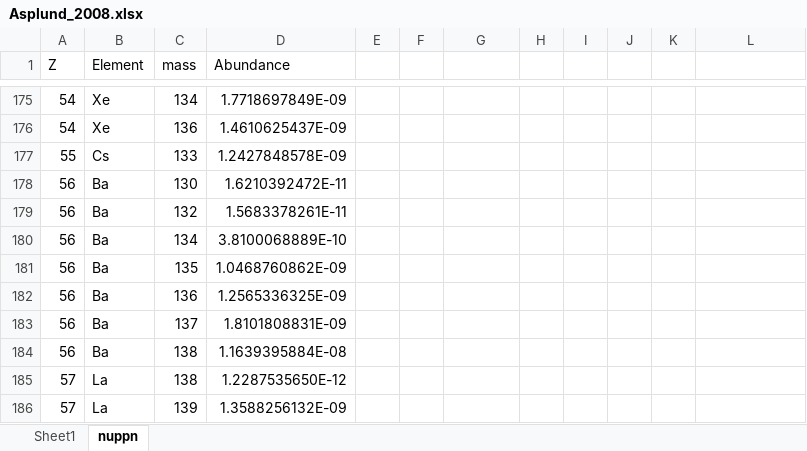
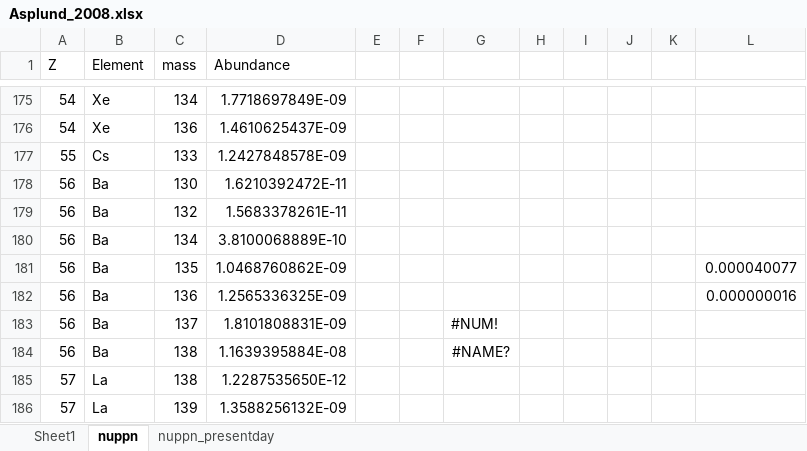
Before and after one commit to Samuel316/StarPlots, an Excel workbook: Data/Asplund_2008.xlsx, sheet nuppn, drawn as a sheet; only a part is shown, gaps mark what is left out; values as stored, in another font and other column widths than the file's, no borders; the diff names each change by its address in the sheet, - before the commit and + after, or states it on an @@ line.

```diff
--- a/Data/Asplund_2008.xlsx (sheet nuppn)
+++ b/Data/Asplund_2008.xlsx (sheet nuppn)
+sheet tab: nuppn_presentday
-L181: (empty)
+L181: 0.000040077
-L182: (empty)
+L182: 0.000000016
-G183: (empty)
+G183: #NUM!
-G184: (empty)
+G184: #NAME?
```
Also changed, not shown: sheet Sheet1, 2 other files.
